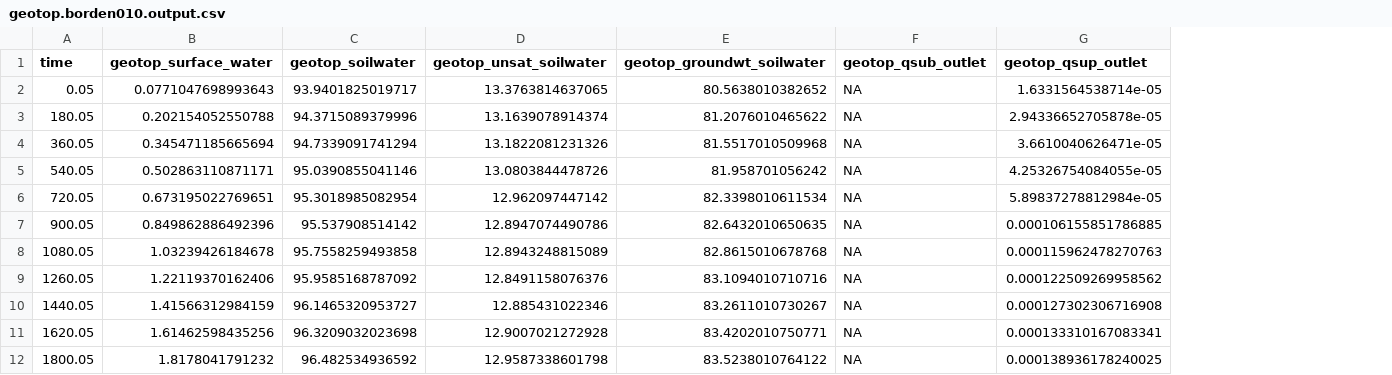
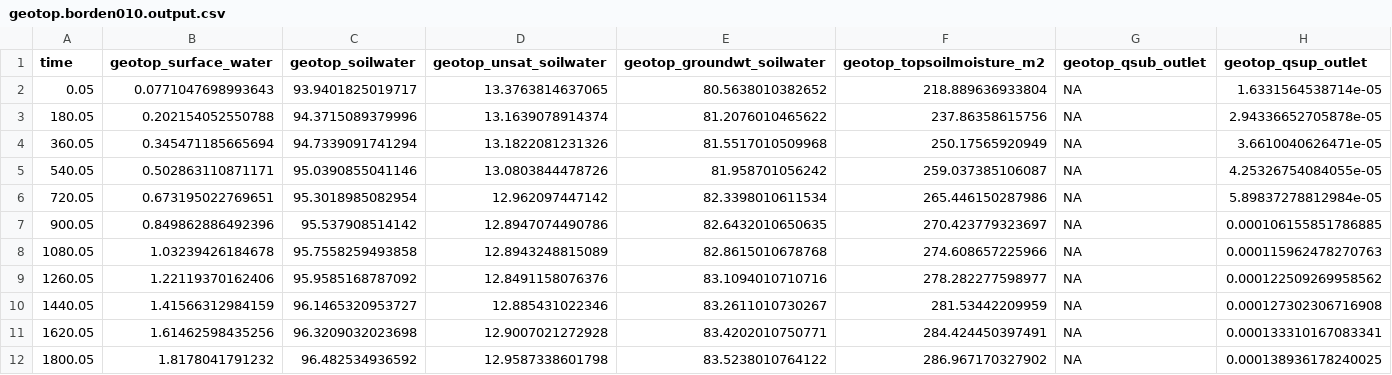
Before and after one commit to ecor/geotopsim, a CSV file: inst/processing_geotop_simulation/output/geotop.borden010.output.csv, drawn as a sheet; only a part is shown; the diff names each change by its address in the sheet, - before the commit and + after, or states it on an @@ line.

```diff
--- a/inst/processing_geotop_simulation/output/geotop.borden010.output.csv
+++ b/inst/processing_geotop_simulation/output/geotop.borden010.output.csv
+column F (geotop_topsoilmoisture_m2), rows 2-12: 218.889636933804 | 237.86358615756 | 250.17565920949 | 259.037385106087 | 265.446150287986 | 270.423779323697 | 274.608657225966 | 278.282277598977 | 281.53442209959 | 284.424450397491 | 286.967170327902
```
Also changed, not shown: inst/processing_geotop_simulation/output/geotop.borden005.output.csv, inst/processing_geotop_simulation/output/geotop.superslab.output.csv, 23 other files.
